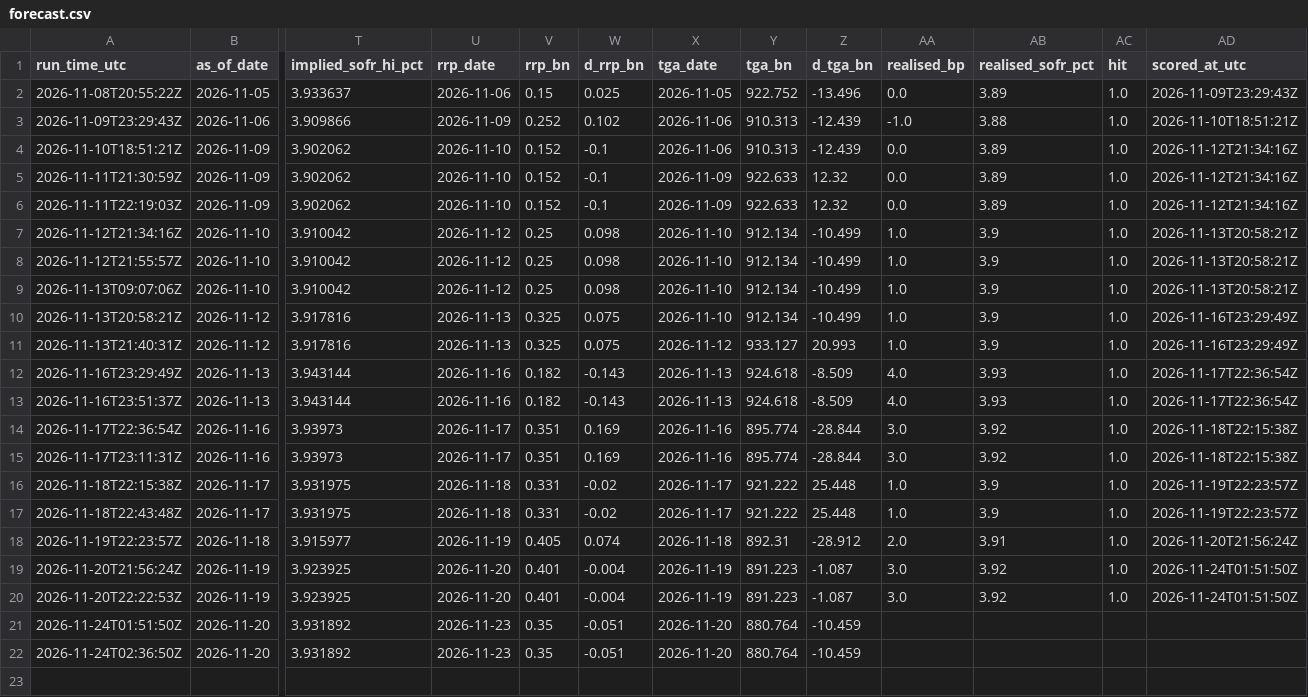
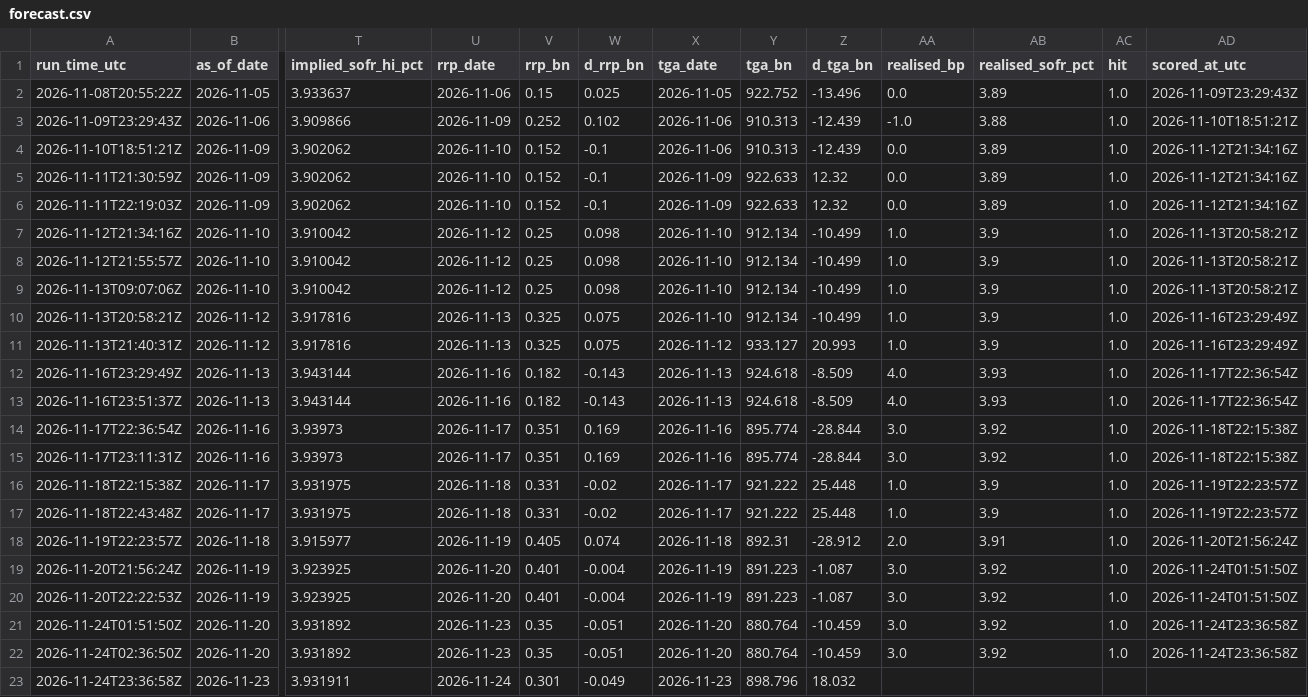
Before and after one commit to olivettieugenie-prog/repo-corridor, a CSV file: data/live/forecast.csv, drawn as a sheet; only a part is shown, gaps mark what is left out; rows hold the shown columns only; the diff names each change by its address in the sheet, - before the commit and + after, or states it on an @@ line.

```diff
--- a/data/live/forecast.csv
+++ b/data/live/forecast.csv
-AA21:AA22 (realised_bp): (empty)
+AA21:AA22 (realised_bp): 3.0
-AB21:AB22 (realised_sofr_pct): (empty)
+AB21:AB22 (realised_sofr_pct): 3.92
-AC21:AC22 (hit): (empty)
+AC21:AC22 (hit): 1.0
-AD21:AD22 (scored_at_utc): (empty)
+AD21:AD22 (scored_at_utc): 2026-11-24T23:36:58Z
+row 23: 2026-11-24T23:36:58Z | 2026-11-23 | 3.931911 | 2026-11-24 | 0.301 | -0.049 | 2026-11-23 | 898.796 | 18.032
```
Also changed, not shown: data/live/daily.csv, data/live/forward.csv.
